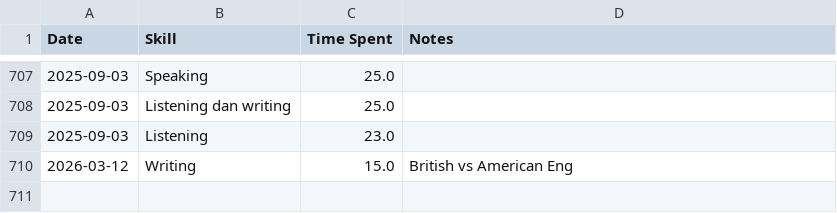
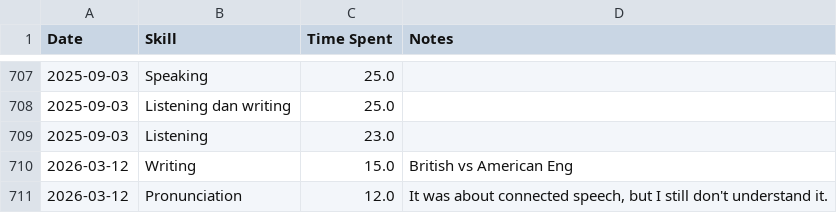
Before and after one commit to sannflux/english-tracker, a CSV file: data.csv, drawn as a sheet; only a part is shown, gaps mark what is left out.

Commit message:
Sync Elite Tracker

```diff
--- a/data.csv
+++ b/data.csv
@@ -710 +710,2 @@ Date,Skill,Time Spent,Notes
 2026-03-12,Writing,15.0,British vs American Eng
+2026-03-12,Pronunciation,12.0,"It was about connected speech, but I still don't understand it. "
```
